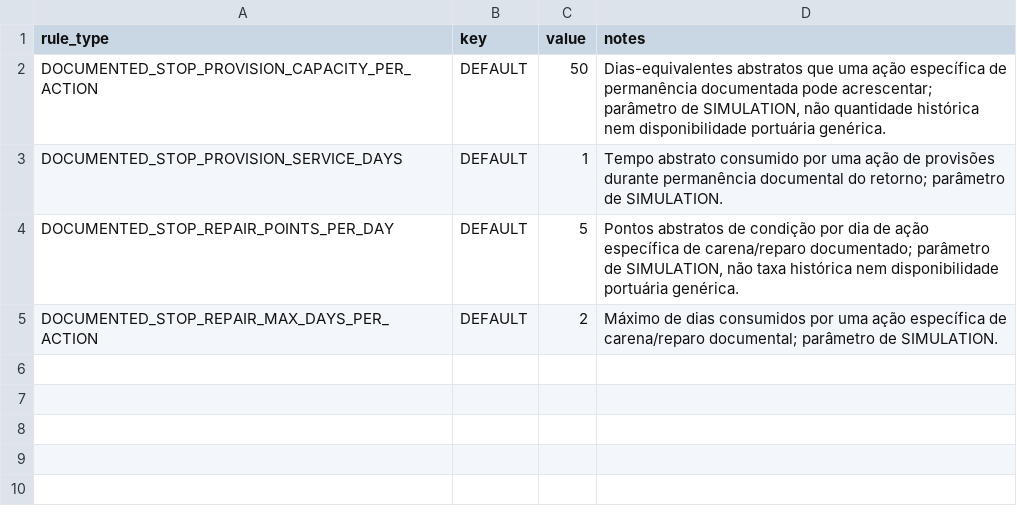
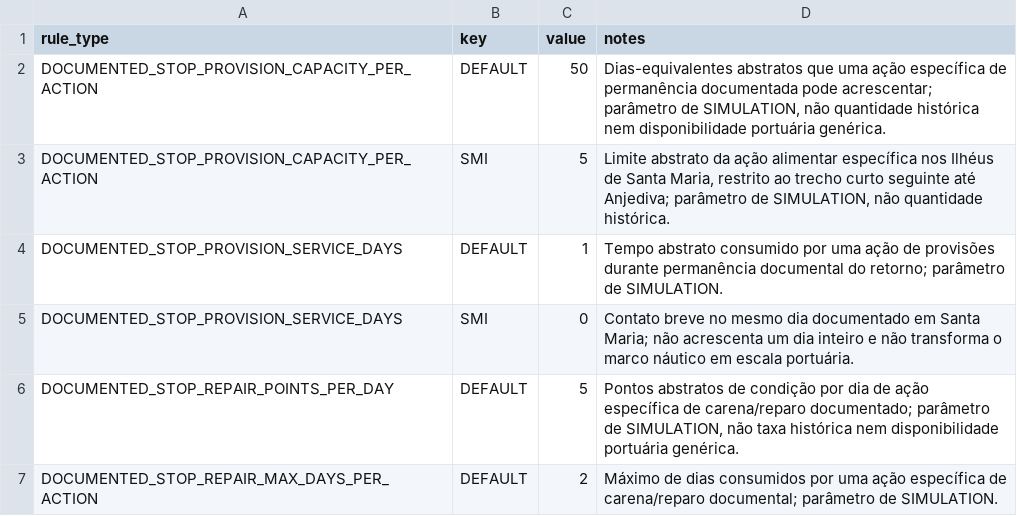
Before and after one commit to hilaliskandar/quintoimperio, a CSV file: simulation/return_rules.csv, drawn as a sheet; the diff names each change by its address in the sheet, - before the commit and + after, or states it on an @@ line.

Commit message:
Parametrizar contato alimentar breve em Santa Maria

```diff
--- a/simulation/return_rules.csv
+++ b/simulation/return_rules.csv
+row 3: DOCUMENTED_STOP_PROVISION_CAPACITY_PER_ACTION | SMI | 5 | Limite abstrato da ação alimentar específica nos Ilhéus de Santa Maria, restrito ao trecho curto seguinte até Anjediva; parâmetro de SIMULATION, não quantidade histórica.
+row 5: DOCUMENTED_STOP_PROVISION_SERVICE_DAYS | SMI | 0 | Contato breve no mesmo dia documentado em Santa Maria; não acrescenta um dia inteiro e não transforma o marco náutico em escala portuária.
```
